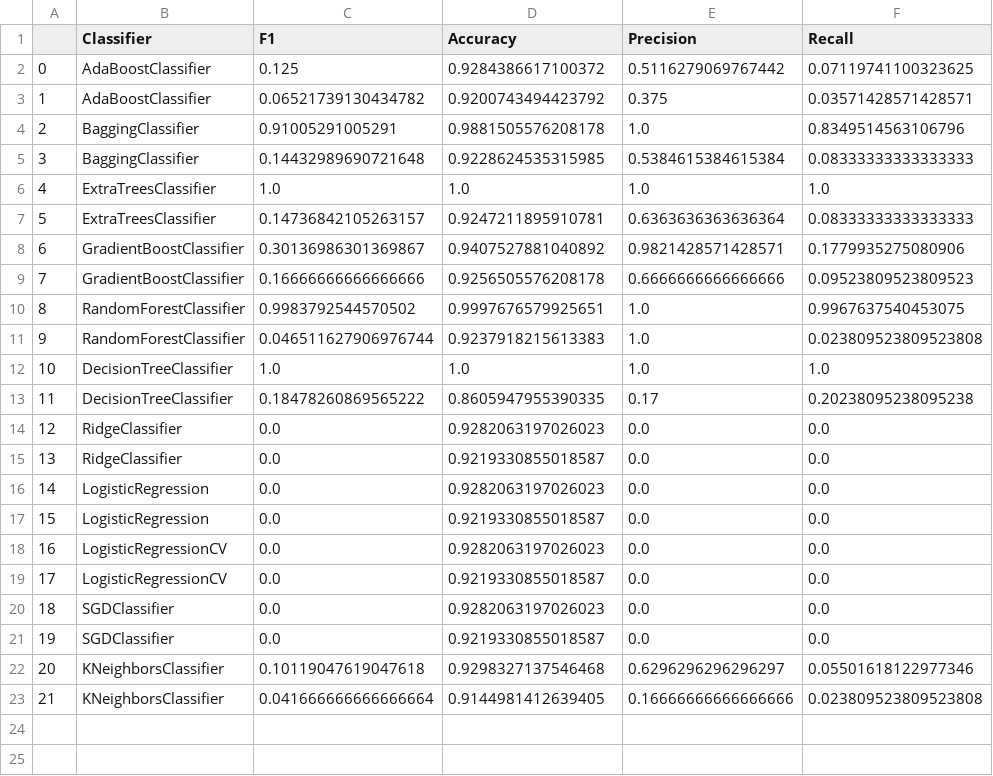
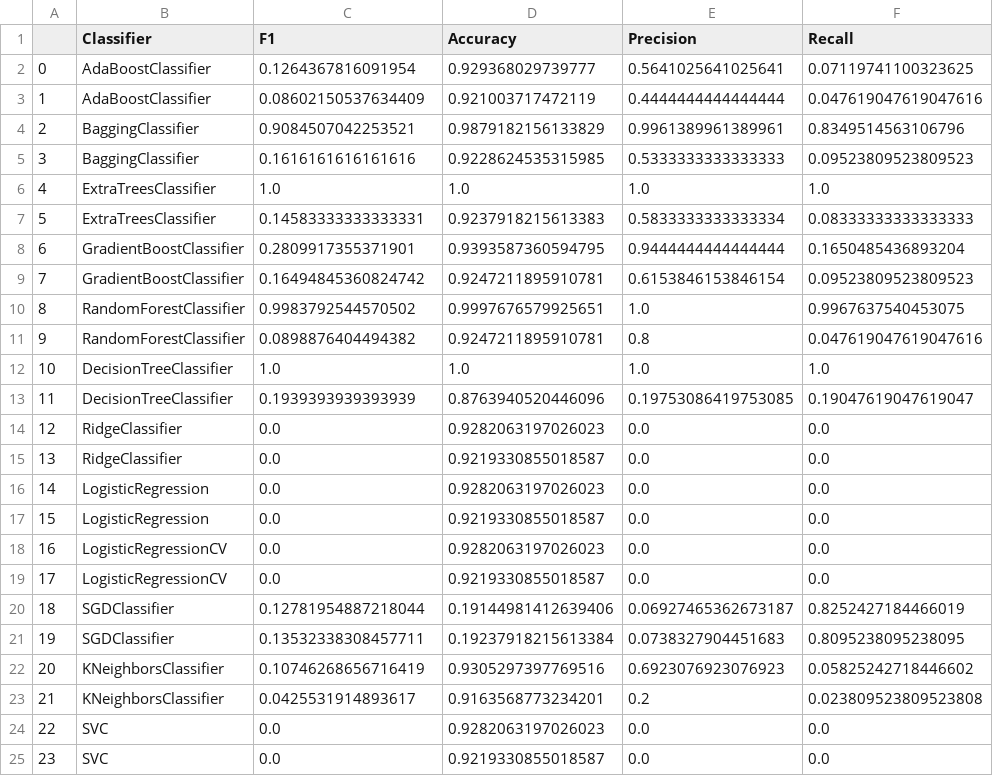
Before and after one commit to gui-marra/Credit-Issue---Final-Project-ML2, a CSV file: src/results_trial1.csv, drawn as a sheet; removed rows and columns are numbered as before the commit, all else as after; the diff names each change by its address in the sheet, - before the commit and + after, or states it on an @@ line.

```diff
--- a/src/results_trial1.csv
+++ b/src/results_trial1.csv
-C2 (F1): 0.125
+C2 (F1): 0.1264367816091954
-D2 (Accuracy): 0.9284386617100372
+D2 (Accuracy): 0.929368029739777
-E2 (Precision): 0.5116279069767442
+E2 (Precision): 0.5641025641025641
-row 3: 1 | AdaBoostClassifier | 0.06521739130434782 | 0.9200743494423792 | 0.375 | 0.03571428571428571
+row 3: 1 | AdaBoostClassifier | 0.08602150537634409 | 0.921003717472119 | 0.4444444444444444 | 0.047619047619047616
-C4 (F1): 0.91005291005291
+C4 (F1): 0.9084507042253521
-D4 (Accuracy): 0.9881505576208178
+D4 (Accuracy): 0.9879182156133829
-E4 (Precision): 1.0
+E4 (Precision): 0.9961389961389961
-C5 (F1): 0.14432989690721648
+C5 (F1): 0.1616161616161616
-E5 (Precision): 0.5384615384615384
+E5 (Precision): 0.5333333333333333
-F5 (Recall): 0.08333333333333333
+F5 (Recall): 0.09523809523809523
-C7 (F1): 0.14736842105263157
+C7 (F1): 0.14583333333333331
-D7 (Accuracy): 0.9247211895910781
+D7 (Accuracy): 0.9237918215613383
-E7 (Precision): 0.6363636363636364
+E7 (Precision): 0.5833333333333334
-row 8: 6 | GradientBoostClassifier | 0.30136986301369867 | 0.9407527881040892 | 0.9821428571428571 | 0.1779935275080906
+row 8: 6 | GradientBoostClassifier | 0.2809917355371901 | 0.9393587360594795 | 0.9444444444444444 | 0.1650485436893204
-C9 (F1): 0.16666666666666666
+C9 (F1): 0.16494845360824742
-D9 (Accuracy): 0.9256505576208178
+D9 (Accuracy): 0.9247211895910781
-E9 (Precision): 0.6666666666666666
+E9 (Precision): 0.6153846153846154
-row 11: 9 | RandomForestClassifier | 0.046511627906976744 | 0.9237918215613383 | 1.0 | 0.023809523809523808
+row 11: 9 | RandomForestClassifier | 0.0898876404494382 | 0.9247211895910781 | 0.8 | 0.047619047619047616
-row 13: 11 | DecisionTreeClassifier | 0.18478260869565222 | 0.8605947955390335 | 0.17 | 0.20238095238095238
+row 13: 11 | DecisionTreeClassifier | 0.1939393939393939 | 0.8763940520446096 | 0.19753086419753085 | 0.19047619047619047
+row 20: 18 | SGDClassifier | 0.12781954887218044 | 0.19144981412639406 | 0.06927465362673187 | 0.8252427184466019
+row 21: 19 | SGDClassifier | 0.13532338308457711 | 0.19237918215613384 | 0.0738327904451683 | 0.8095238095238095
+row 22: 20 | KNeighborsClassifier | 0.10746268656716419 | 0.9305297397769516 | 0.6923076923076923 | 0.05825242718446602
+row 23: 21 | KNeighborsClassifier | 0.0425531914893617 | 0.9163568773234201 | 0.2 | 0.023809523809523808
@@ column A renumbered between rows 24 and 25 @@
-B24:B25 (Classifier): SGDClassifier
+B24:B25 (Classifier): SVC
-row 22: 20 | KNeighborsClassifier | 0.10119047619047618 | 0.9298327137546468 | 0.6296296296296297 | 0.05501618122977346
-row 23: 21 | KNeighborsClassifier | 0.041666666666666664 | 0.9144981412639405 | 0.16666666666666666 | 0.023809523809523808
```
Also changed, not shown: 9 other files.
